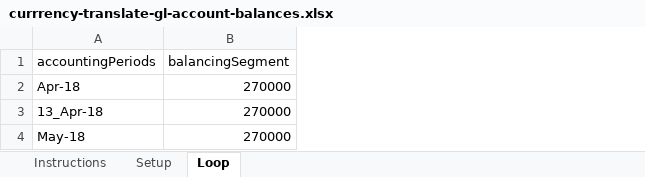
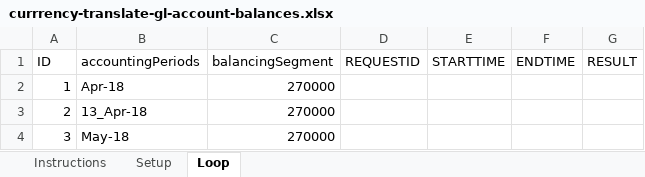
Before and after one commit to rguy-deloitte/oracleplaywright, an Excel workbook: excel-data-files/currrency-translate-gl-account-balances.xlsx, sheet Loop, drawn as a sheet; values as stored, in another font and other column widths than the file's, no borders; the diff names each change by its address in the sheet, - before the commit and + after, or states it on an @@ line.

```diff
--- a/excel-data-files/currrency-translate-gl-account-balances.xlsx (sheet Loop)
+++ b/excel-data-files/currrency-translate-gl-account-balances.xlsx (sheet Loop)
+column A (ID), rows 2-4: 1 | 2 | 3
+column D (REQUESTID), empty
+column E (STARTTIME), empty
+column F (ENDTIME), empty
+column G (RESULT), empty
```
Also changed, not shown: sheet Setup, sheet Instructions, excel-data-files/currrency-transfer-ledger-balances.xlsx, excel-data-files/currrency-translate-gl-account-balances-ggp.xlsx, 7 other files.
